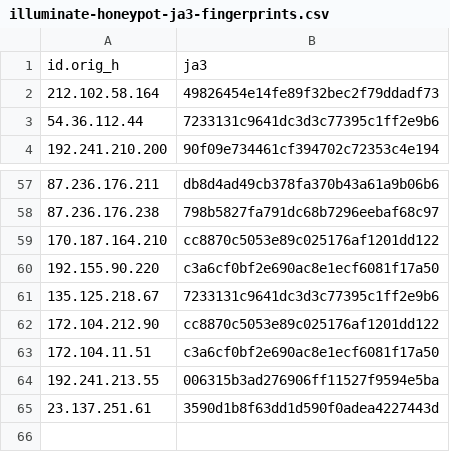
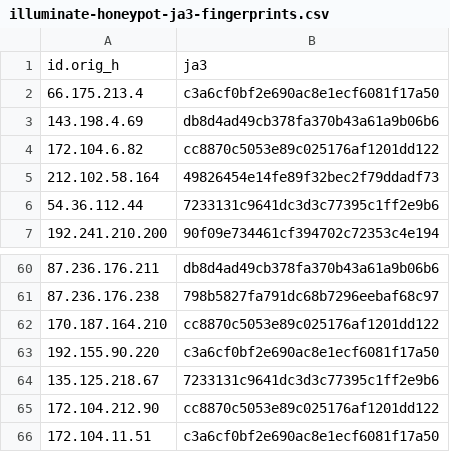
Before and after one commit to LeargasSecurity/ja3-fingerprint-repository, a CSV file: illuminate-honeypot-ja3-fingerprints.csv, drawn as a sheet; only a part is shown, gaps mark what is left out.

```diff
--- a/illuminate-honeypot-ja3-fingerprints.csv
+++ b/illuminate-honeypot-ja3-fingerprints.csv
@@ -1,2 +1,5 @@
 id.orig_h,ja3
+66.175.213.4,c3a6cf0bf2e690ac8e1ecf6081f17a50
+143.198.4.69,db8d4ad49cb378fa370b43a61a9b06b6
+172.104.6.82,cc8870c5053e89c025176af1201dd122
 212.102.58.164,49826454e14fe89f32bec2f79ddadf73
@@ -63,3 +66 @@ id.orig_h,ja3
 172.104.11.51,c3a6cf0bf2e690ac8e1ecf6081f17a50
-192.241.213.55,006315b3ad276906ff11527f9594e5ba
-23.137.251.61,3590d1b8f63dd1d590f0adea4227443d
```
Also changed, not shown: 1 other file.
